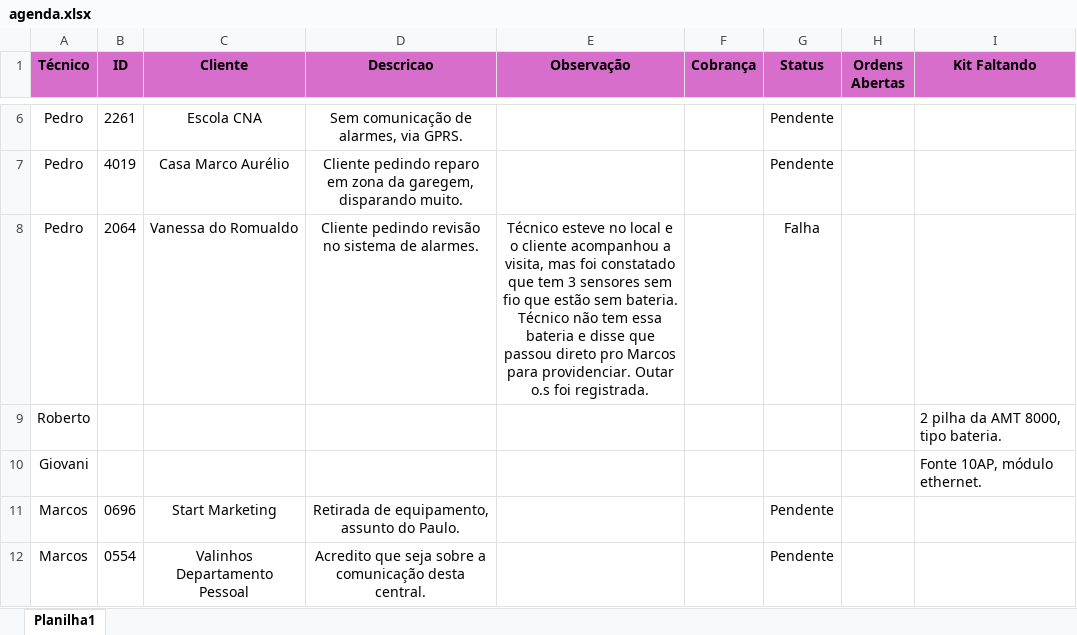
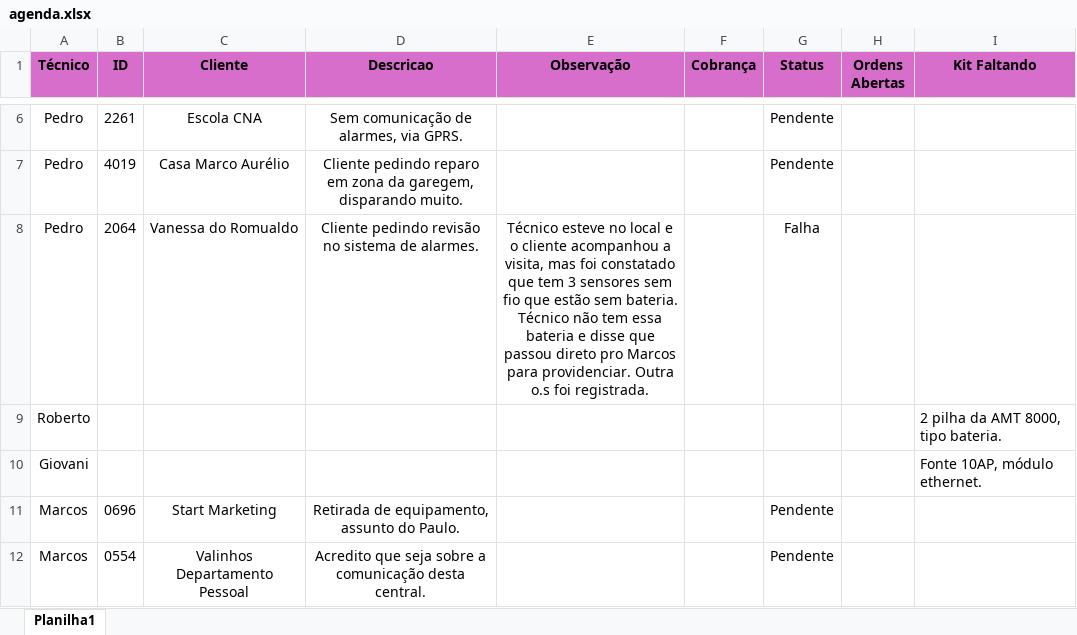
Before and after one commit to pedrohcarvalho201-spec/painel-agenda-tecnica, an Excel workbook: agenda.xlsx, sheet Planilha1, drawn as a sheet; only a part is shown, gaps mark what is left out; values as stored, in another font and other column widths than the file's, no borders; the diff names each change by its address in the sheet, - before the commit and + after, or states it on an @@ line.

Commit message:
Atualizacao rapida de agenda as 12:27:12,46

```diff
--- a/agenda.xlsx (sheet Planilha1)
+++ b/agenda.xlsx (sheet Planilha1)
-E8 (Observação): …para providenciar. Outar o.s foi…
+E8 (Observação): …para providenciar. Outra o.s foi…
```
Also changed, not shown: 1 other file.
